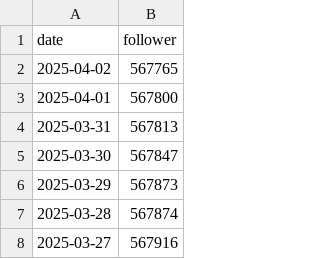
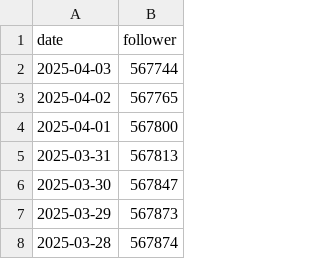
Before and after one commit to Graysonnwu/Bilibili-fans-actions, a CSV file: data/123795206.csv, drawn as a sheet; only a part is shown; the shorter side is filled out with more unchanged rows; the diff names each change by its address in the sheet, - before the commit and + after, or states it on an @@ line.

```diff
--- a/data/123795206.csv
+++ b/data/123795206.csv
+row 2: 2025-04-03 | 567744
```
Also changed, not shown: data/1265680561.csv, data/1767985786.csv, 33 other files.
